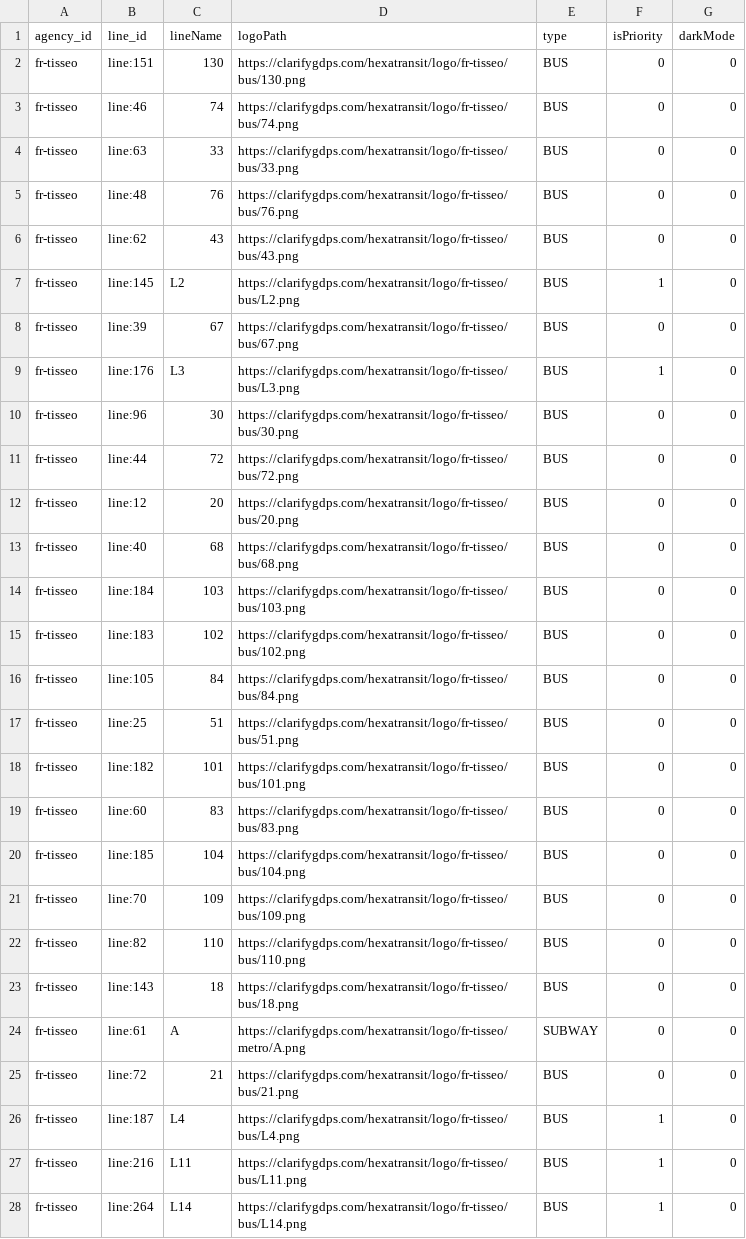
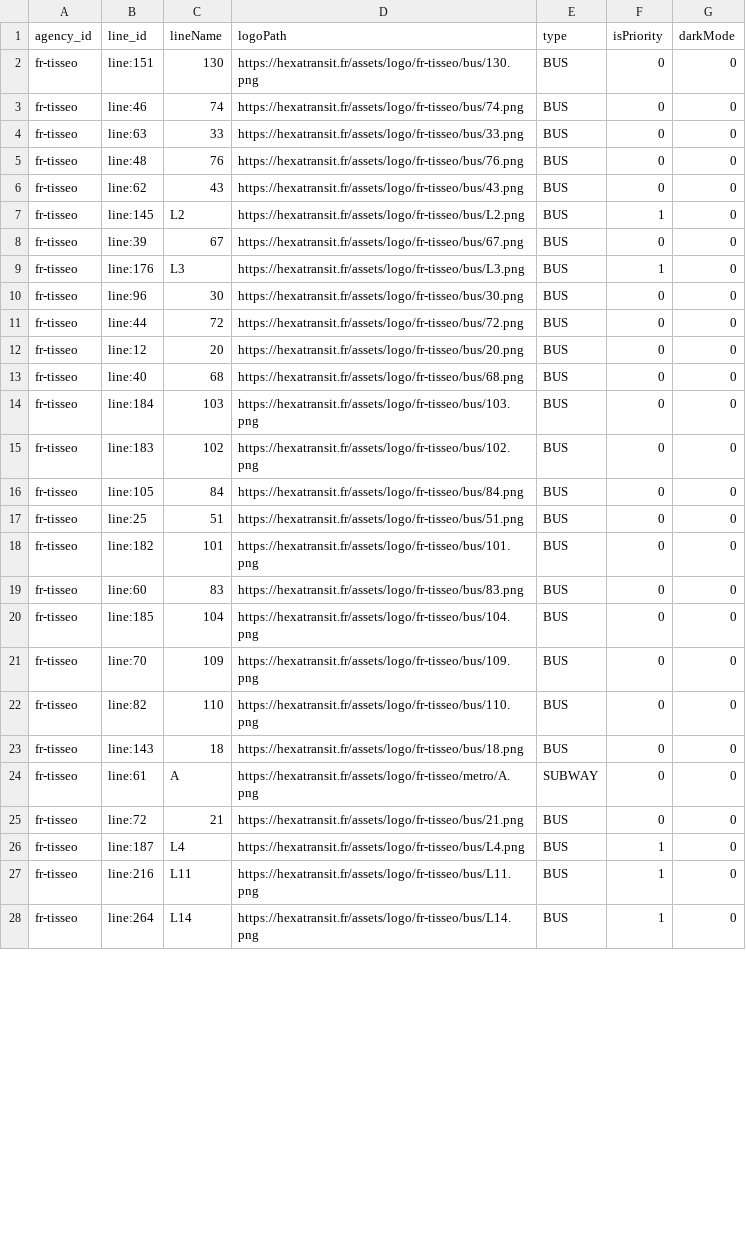
Before and after one commit to tcr-n/Assets, a CSV file: logo/fr-tisseo/lines_picto.csv, drawn as a sheet; only a part is shown; the diff covers the shown part only.

Commit message:
Update links for logos

```diff
--- a/logo/fr-tisseo/lines_picto.csv
+++ b/logo/fr-tisseo/lines_picto.csv
@@ -1,28 +1,28 @@
 agency_id;line_id;lineName;logoPath;type;isPriority;darkMode
-fr-tisseo;line:151;130;https://clarifygdps.com/hexatransit/logo/fr-tisseo/bus/130.png;BUS;0;0
-fr-tisseo;line:46;74;https://clarifygdps.com/hexatransit/logo/fr-tisseo/bus/74.png;BUS;0;0
-fr-tisseo;line:63;33;https://clarifygdps.com/hexatransit/logo/fr-tisseo/bus/33.png;BUS;0;0
-fr-tisseo;line:48;76;https://clarifygdps.com/hexatransit/logo/fr-tisseo/bus/76.png;BUS;0;0
-fr-tisseo;line:62;43;https://clarifygdps.com/hexatransit/logo/fr-tisseo/bus/43.png;BUS;0;0
-fr-tisseo;line:145;L2;https://clarifygdps.com/hexatransit/logo/fr-tisseo/bus/L2.png;BUS;1;0
-fr-tisseo;line:39;67;https://clarifygdps.com/hexatransit/logo/fr-tisseo/bus/67.png;BUS;0;0
-fr-tisseo;line:176;L3;https://clarifygdps.com/hexatransit/logo/fr-tisseo/bus/L3.png;BUS;1;0
-fr-tisseo;line:96;30;https://clarifygdps.com/hexatransit/logo/fr-tisseo/bus/30.png;BUS;0;0
-fr-tisseo;line:44;72;https://clarifygdps.com/hexatransit/logo/fr-tisseo/bus/72.png;BUS;0;0
-fr-tisseo;line:12;20;https://clarifygdps.com/hexatransit/logo/fr-tisseo/bus/20.png;BUS;0;0
-fr-tisseo;line:40;68;https://clarifygdps.com/hexatransit/logo/fr-tisseo/bus/68.png;BUS;0;0
-fr-tisseo;line:184;103;https://clarifygdps.com/hexatransit/logo/fr-tisseo/bus/103.png;BUS;0;0
-fr-tisseo;line:183;102;https://clarifygdps.com/hexatransit/logo/fr-tisseo/bus/102.png;BUS;0;0
-fr-tisseo;line:105;84;https://clarifygdps.com/hexatransit/logo/fr-tisseo/bus/84.png;BUS;0;0
-fr-tisseo;line:25;51;https://clarifygdps.com/hexatransit/logo/fr-tisseo/bus/51.png;BUS;0;0
-fr-tisseo;line:182;101;https://clarifygdps.com/hexatransit/logo/fr-tisseo/bus/101.png;BUS;0;0
-fr-tisseo;line:60;83;https://clarifygdps.com/hexatransit/logo/fr-tisseo/bus/83.png;BUS;0;0
-fr-tisseo;line:185;104;https://clarifygdps.com/hexatransit/logo/fr-tisseo/bus/104.png;BUS;0;0
-fr-tisseo;line:70;109;https://clarifygdps.com/hexatransit/logo/fr-tisseo/bus/109.png;BUS;0;0
-fr-tisseo;line:82;110;https://clarifygdps.com/hexatransit/logo/fr-tisseo/bus/110.png;BUS;0;0
-fr-tisseo;line:143;18;https://clarifygdps.com/hexatransit/logo/fr-tisseo/bus/18.png;BUS;0;0
-fr-tisseo;line:61;A;https://clarifygdps.com/hexatransit/logo/fr-tisseo/metro/A.png;SUBWAY;0;0
-fr-tisseo;line:72;21;https://clarifygdps.com/hexatransit/logo/fr-tisseo/bus/21.png;BUS;0;0
-fr-tisseo;line:187;L4;https://clarifygdps.com/hexatransit/logo/fr-tisseo/bus/L4.png;BUS;1;0
-fr-tisseo;line:216;L11;https://clarifygdps.com/hexatransit/logo/fr-tisseo/bus/L11.png;BUS;1;0
-fr-tisseo;line:264;L14;https://clarifygdps.com/hexatransit/logo/fr-tisseo/bus/L14.png;BUS;1;0
+fr-tisseo;line:151;130;https://hexatransit.fr/assets/logo/fr-tisseo/bus/130.png;BUS;0;0
+fr-tisseo;line:46;74;https://hexatransit.fr/assets/logo/fr-tisseo/bus/74.png;BUS;0;0
+fr-tisseo;line:63;33;https://hexatransit.fr/assets/logo/fr-tisseo/bus/33.png;BUS;0;0
+fr-tisseo;line:48;76;https://hexatransit.fr/assets/logo/fr-tisseo/bus/76.png;BUS;0;0
+fr-tisseo;line:62;43;https://hexatransit.fr/assets/logo/fr-tisseo/bus/43.png;BUS;0;0
+fr-tisseo;line:145;L2;https://hexatransit.fr/assets/logo/fr-tisseo/bus/L2.png;BUS;1;0
+fr-tisseo;line:39;67;https://hexatransit.fr/assets/logo/fr-tisseo/bus/67.png;BUS;0;0
+fr-tisseo;line:176;L3;https://hexatransit.fr/assets/logo/fr-tisseo/bus/L3.png;BUS;1;0
+fr-tisseo;line:96;30;https://hexatransit.fr/assets/logo/fr-tisseo/bus/30.png;BUS;0;0
+fr-tisseo;line:44;72;https://hexatransit.fr/assets/logo/fr-tisseo/bus/72.png;BUS;0;0
+fr-tisseo;line:12;20;https://hexatransit.fr/assets/logo/fr-tisseo/bus/20.png;BUS;0;0
+fr-tisseo;line:40;68;https://hexatransit.fr/assets/logo/fr-tisseo/bus/68.png;BUS;0;0
+fr-tisseo;line:184;103;https://hexatransit.fr/assets/logo/fr-tisseo/bus/103.png;BUS;0;0
+fr-tisseo;line:183;102;https://hexatransit.fr/assets/logo/fr-tisseo/bus/102.png;BUS;0;0
+fr-tisseo;line:105;84;https://hexatransit.fr/assets/logo/fr-tisseo/bus/84.png;BUS;0;0
+fr-tisseo;line:25;51;https://hexatransit.fr/assets/logo/fr-tisseo/bus/51.png;BUS;0;0
+fr-tisseo;line:182;101;https://hexatransit.fr/assets/logo/fr-tisseo/bus/101.png;BUS;0;0
+fr-tisseo;line:60;83;https://hexatransit.fr/assets/logo/fr-tisseo/bus/83.png;BUS;0;0
+fr-tisseo;line:185;104;https://hexatransit.fr/assets/logo/fr-tisseo/bus/104.png;BUS;0;0
+fr-tisseo;line:70;109;https://hexatransit.fr/assets/logo/fr-tisseo/bus/109.png;BUS;0;0
+fr-tisseo;line:82;110;https://hexatransit.fr/assets/logo/fr-tisseo/bus/110.png;BUS;0;0
+fr-tisseo;line:143;18;https://hexatransit.fr/assets/logo/fr-tisseo/bus/18.png;BUS;0;0
+fr-tisseo;line:61;A;https://hexatransit.fr/assets/logo/fr-tisseo/metro/A.png;SUBWAY;0;0
+fr-tisseo;line:72;21;https://hexatransit.fr/assets/logo/fr-tisseo/bus/21.png;BUS;0;0
+fr-tisseo;line:187;L4;https://hexatransit.fr/assets/logo/fr-tisseo/bus/L4.png;BUS;1;0
+fr-tisseo;line:216;L11;https://hexatransit.fr/assets/logo/fr-tisseo/bus/L11.png;BUS;1;0
+fr-tisseo;line:264;L14;https://hexatransit.fr/assets/logo/fr-tisseo/bus/L14.png;BUS;1;0
```
Also changed, not shown: 98 edited cells elsewhere in this file, logo/fr-astuce/lines_picto.csv, logo/fr-idf/lines_picto.csv, 11 other files.
